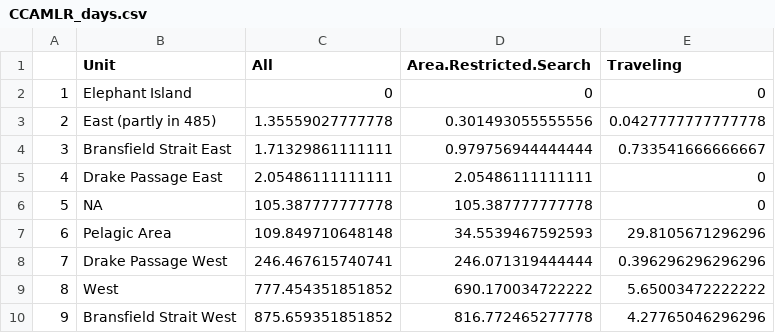
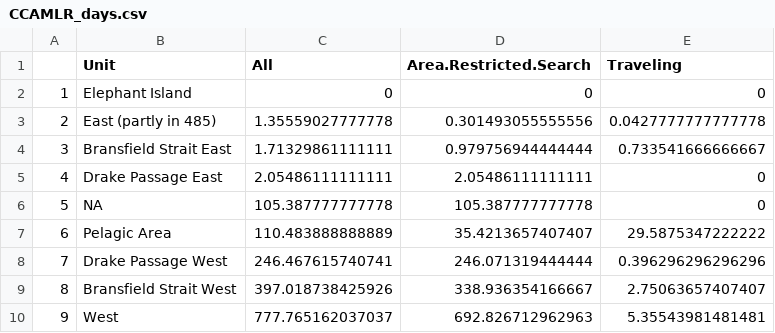
Before and after one commit to bw4sz/Whales, a CSV file: Figures/CCAMLR_days.csv, drawn as a sheet.

```diff
--- a/Figures/CCAMLR_days.csv
+++ b/Figures/CCAMLR_days.csv
@@ -6,5 +6,5 @@
 "5",NA,105.387777777778,105.387777777778,0
-"6","Pelagic Area",109.849710648148,34.5539467592593,29.8105671296296
+"6","Pelagic Area",110.483888888889,35.4213657407407,29.5875347222222
 "7","Drake Passage West",246.467615740741,246.071319444444,0.396296296296296
-"8","West",777.454351851852,690.170034722222,5.65003472222222
-"9","Bransfield Strait West",875.659351851852,816.772465277778,4.27765046296296
+"8","Bransfield Strait West",397.018738425926,338.936354166667,2.75063657407407
+"9","West",777.765162037037,692.826712962963,5.35543981481481
```
Also changed, not shown: 37 other files.
